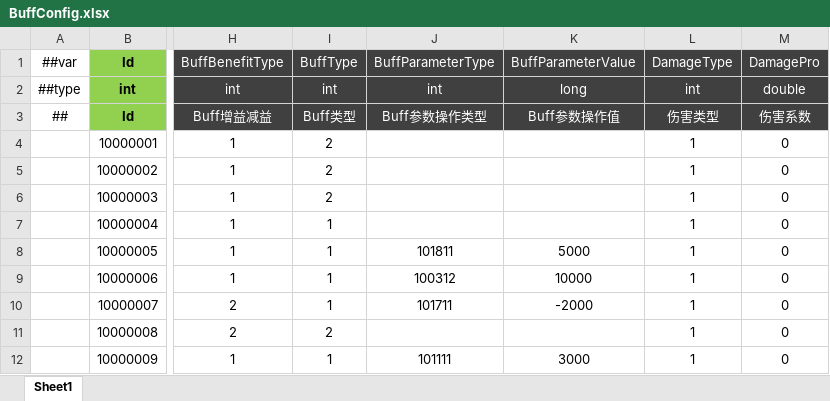
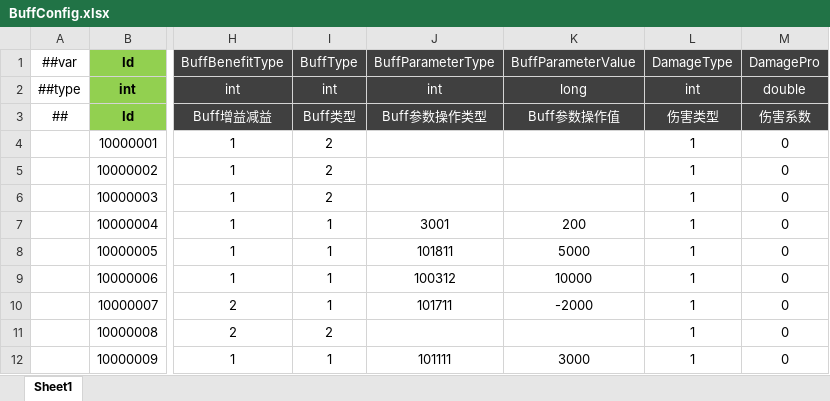
Before and after one commit to csyinghuochong/miniprogram_1, an Excel workbook: Unity/Assets/Config/Excel/BuffConfig.xlsx, sheet Sheet1, drawn as a sheet; only a part is shown, gaps mark what is left out; values as stored, in another font and other column widths than the file's, no borders; the diff names each change by its address in the sheet, - before the commit and + after, or states it on an @@ line.

```diff
--- a/Unity/Assets/Config/Excel/BuffConfig.xlsx (sheet Sheet1)
+++ b/Unity/Assets/Config/Excel/BuffConfig.xlsx (sheet Sheet1)
-J7 (BuffParameterType): (empty)
+J7 (BuffParameterType): 3001
-K7 (BuffParameterValue): (empty)
+K7 (BuffParameterValue): 200
```
Also changed, not shown: Unity/Assets/Config/Excel/SkillConfig.xlsx, Unity/Assets/Config/Excel/__enums__.xlsx, 33 other files.
